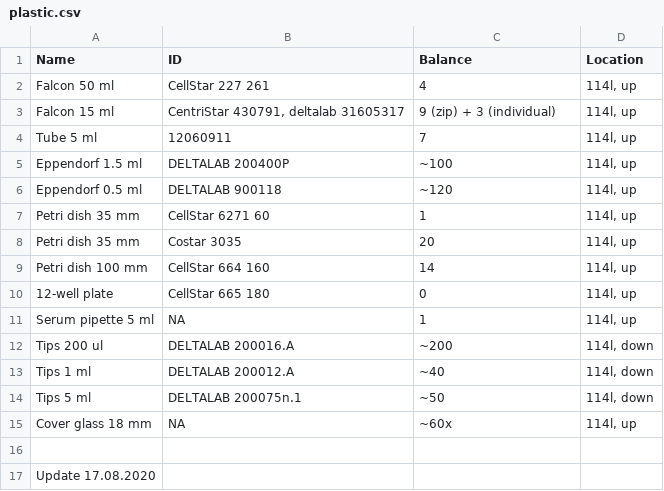
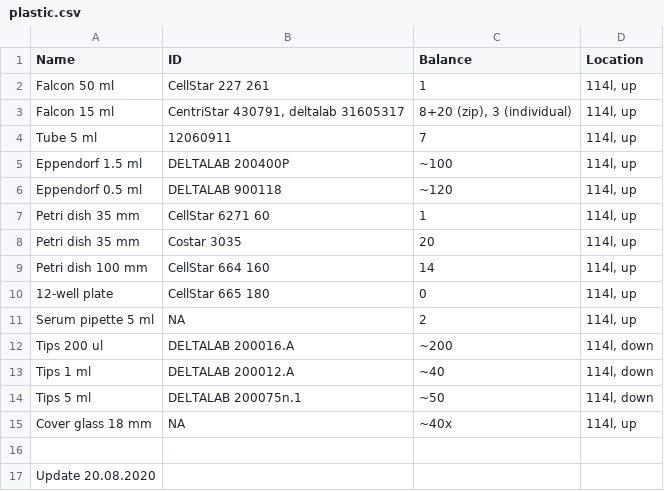
Before and after one commit to sonyann/Labnote, a CSV file: Projects/HPCA/plastic.csv, drawn as a sheet.

```diff
--- a/Projects/HPCA/plastic.csv
+++ b/Projects/HPCA/plastic.csv
@@ -1,4 +1,4 @@
 Name,ID,Balance,Location
-Falcon 50 ml,CellStar 227 261,4,"114l, up"
-Falcon 15 ml,"CentriStar 430791, deltalab 31605317",9 (zip) + 3 (individual),"114l, up"
+Falcon 50 ml,CellStar 227 261,1,"114l, up"
+Falcon 15 ml,"CentriStar 430791, deltalab 31605317","8+20 (zip), 3 (individual)","114l, up"
 Tube 5 ml,12060911,7,"114l, up"
@@ -10,3 +10,3 @@ Petri dish 100 mm,CellStar 664 160,14,"114l, up"
 12-well plate,CellStar 665 180,0,"114l, up"
-Serum pipette 5 ml,NA,1,"114l, up"
+Serum pipette 5 ml,NA,2,"114l, up"
 Tips 200 ul,DELTALAB 200016.A,~200,"114l, down"
@@ -14,4 +14,4 @@ Tips 1 ml,DELTALAB 200012.A,~40,"114l, down"
 Tips 5 ml,DELTALAB 200075n.1,~50,"114l, down"
-Cover glass 18 mm,NA,~60x,"114l, up"
+Cover glass 18 mm,NA,~40x,"114l, up"
 ,,,
-Update 17.08.2020,,,
+Update 20.08.2020,,,
```
Also changed, not shown: Projects/HPCA/chemicals.csv, Projects/HPCA/work_chem.csv, 2 other files.
